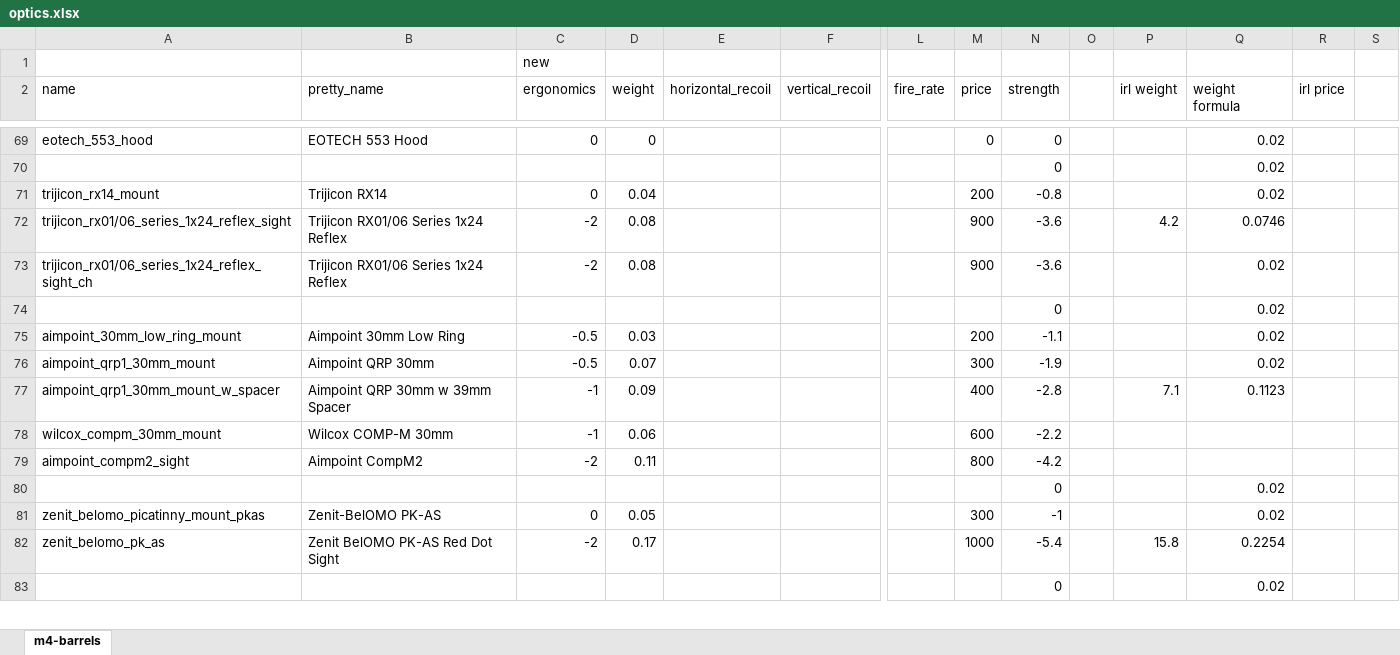
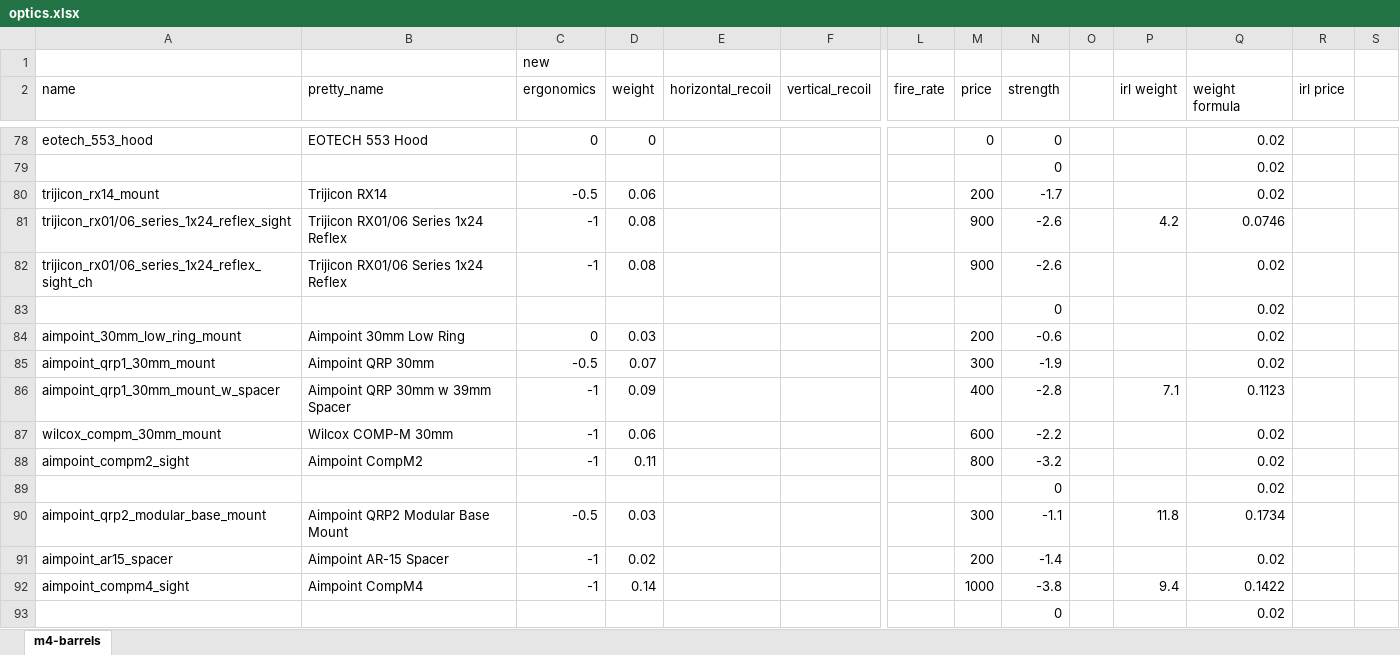
Before and after one commit to recoil-group/deadline-balancing, an Excel workbook: changes/optics.xlsx, sheet m4-barrels, drawn as a sheet; only a part is shown, gaps mark what is left out; the shorter side is filled out with more unchanged rows; values as stored, in another font and other column widths than the file's, no borders; addresses are those after the commit; rows hold the shown columns only; the diff covers the shown part only; the diff names each change by its address in the sheet, - before the commit and + after, or states it on an @@ line.

```diff
--- a/changes/optics.xlsx (sheet m4-barrels)
+++ b/changes/optics.xlsx (sheet m4-barrels)
-C80 (ergonomics): 0
+C80 (ergonomics): -0.5
-D80 (weight): 0.04
+D80 (weight): 0.06
-N80 (strength): -0.8
+N80 (strength): -1.7
-C81:C82 (ergonomics): -2
+C81:C82 (ergonomics): -1
-N81:N82 (strength): -3.6
+N81:N82 (strength): -2.6
-C84 (ergonomics): -0.5
+C84 (ergonomics): 0
-N84 (strength): -1.1
+N84 (strength): -0.6
-Q87:Q88 (weight formula): (empty)
+Q87:Q88 (weight formula): 0.02
-C88 (ergonomics): -2
+C88 (ergonomics): -1
-N88 (strength): -4.2
+N88 (strength): -3.2
@@ row 18 moved to row 89: 0 @@
+row 90: aimpoint_qrp2_modular_base_mount | Aimpoint QRP2 Modular Base Mount | -0.5 | 0.03 |  |  |  | 300 | -1.1 |  | 11.8 | 0.1734
@@ row 184 moved to row 91: aimpoint_ar15_spacer @@
@@ row 185 moved to row 92: aimpoint_compm4_sight @@
+row 93:  |  |  |  |  |  |  |  | 0 |  |  | 0.02
```
Also changed, not shown: 27 added rows, 7 removed rows, 2 moved rows and 76 edited cells elsewhere in this sheet, formulas that keep their value, 4 other files.
